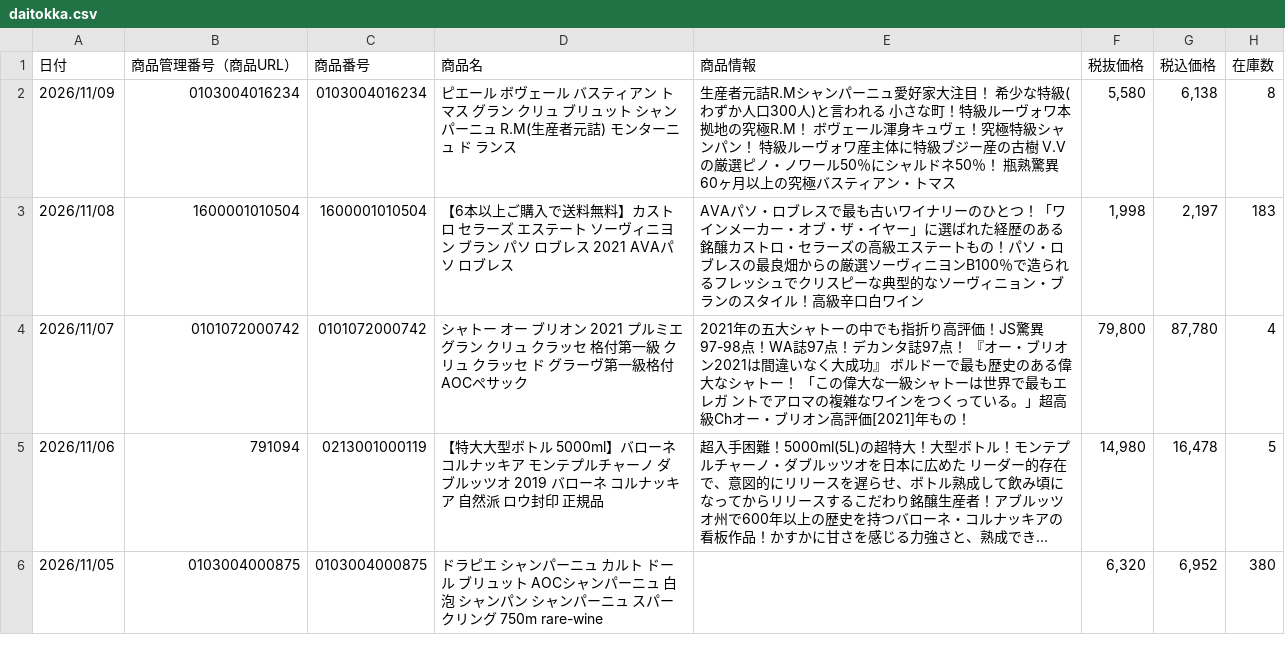
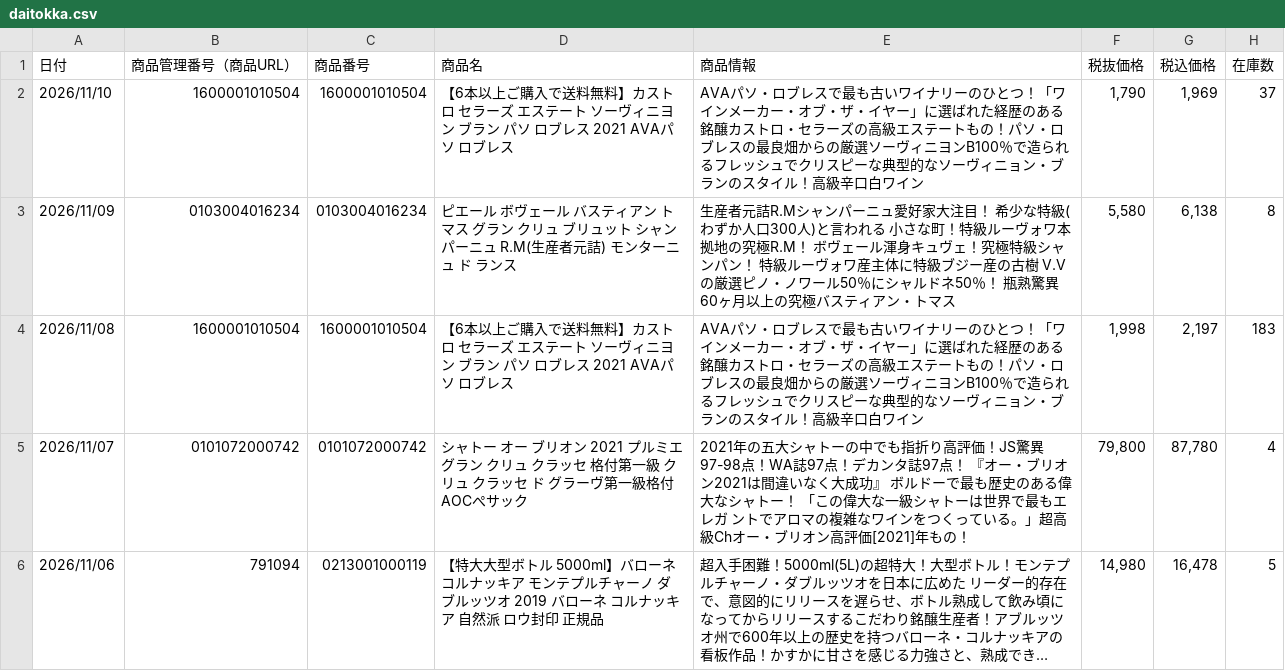
Before and after one commit to kiyonakatsuji-del/daitokka-data, a CSV file: daitokka.csv, drawn as a sheet; only a part is shown; the shorter side is filled out with more unchanged rows; long unchanged cells end in …; the diff names each change by its address in the sheet, - before the commit and + after, or states it on an @@ line.

Commit message:
大特価データ更新 2026-11-09 10:07:32

```diff
--- a/daitokka.csv
+++ b/daitokka.csv
+row 2: 2026/11/10 | 1600001010504 | 1600001010504 | 【6本以上ご購入で送料無料】カストロ セラーズ エステート ソーヴィニヨン ブラン パソ ロブレス 2021 AVAパソ ロブレス | AVAパソ・ロブレスで最も古いワイナリーのひとつ！「ワインメーカー・オブ・ザ・イヤー」に選ばれた経歴のある銘醸カストロ・セラーズの高級エステートもの！パソ・ロブレスの最良畑からの厳選ソーヴィニヨンB100％で造られるフレッシュでクリスピーな典型的なソーヴィニョン・ブランのスタイル！高級辛口白ワイン | 1,790 | 1,969 | 37
```
